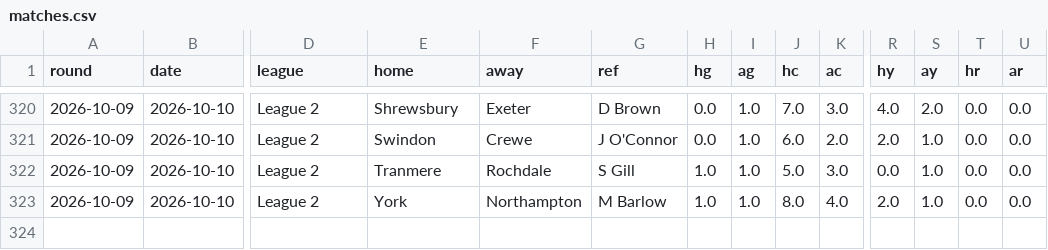
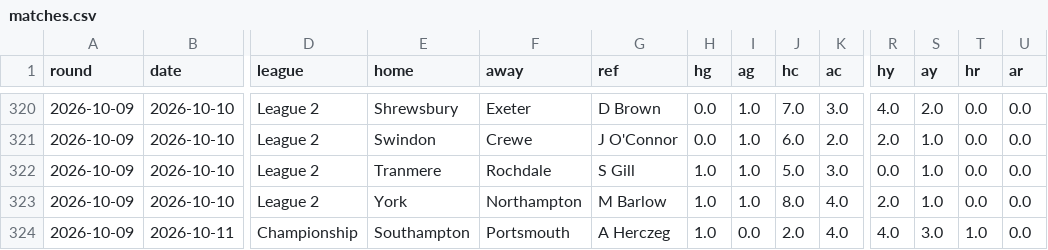
Before and after one commit to Pinocent/efl-corners, a CSV file: data/matches.csv, drawn as a sheet; only a part is shown, gaps mark what is left out; rows hold the shown columns only; the diff names each change by its address in the sheet, - before the commit and + after, or states it on an @@ line.

```diff
--- a/data/matches.csv
+++ b/data/matches.csv
+row 324: 2026-10-09 | 2026-10-11 | Championship | Southampton | Portsmouth | A Herczeg | 1.0 | 0.0 | 2.0 | 4.0 | 4.0 | 3.0 | 1.0 | 0.0
```
Also changed, not shown: data/predictions.csv, 3 other files.
